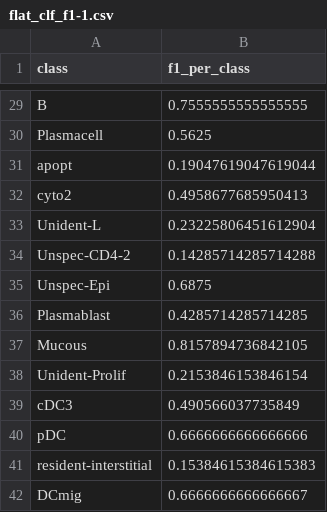
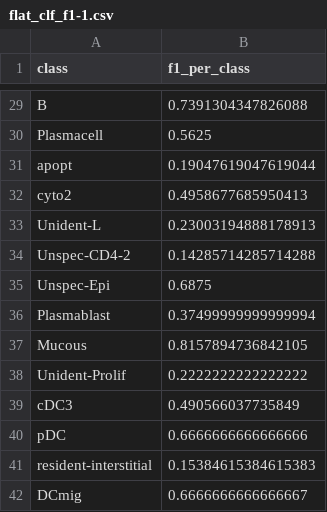
Before and after one commit to Iwijn/hierarchical-multi-label-prediction-for-automated-cell-type-identification, a CSV file: results/flat_clf_f1-1.csv, drawn as a sheet; only a part is shown, gaps mark what is left out; the diff covers the shown part only; the diff names each change by its address in the sheet, - before the commit and + after, or states it on an @@ line.

```diff
--- a/results/flat_clf_f1-1.csv
+++ b/results/flat_clf_f1-1.csv
-B29 (f1_per_class): 0.7555555555555555
+B29 (f1_per_class): 0.7391304347826088
-B33 (f1_per_class): 0.23225806451612904
+B33 (f1_per_class): 0.23003194888178913
-B36 (f1_per_class): 0.4285714285714285
+B36 (f1_per_class): 0.37499999999999994
-B38 (f1_per_class): 0.2153846153846154
+B38 (f1_per_class): 0.2222222222222222
```
Also changed, not shown: 16 edited cells elsewhere in this file, results/flat_clf_f1-0.csv, 8 other files.
